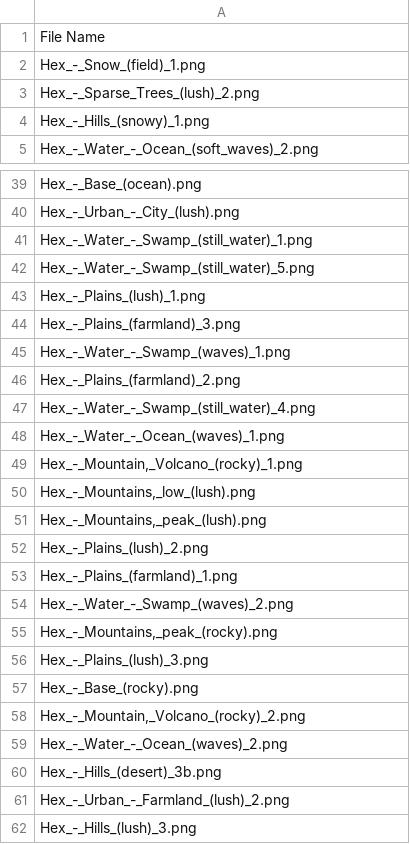
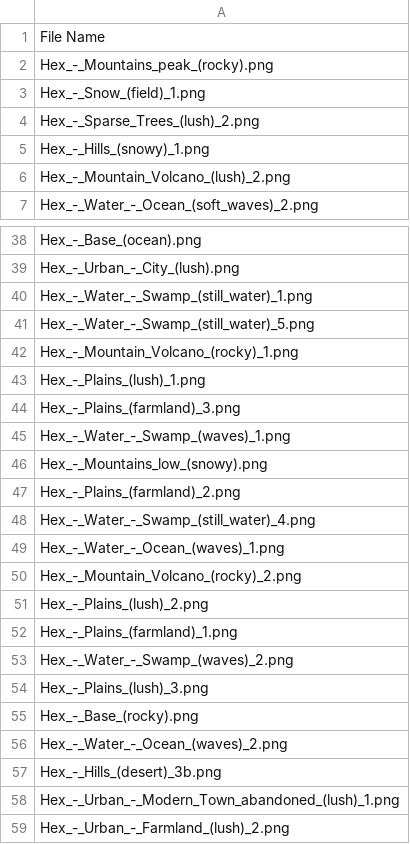
Before and after one commit to NeuroTR0PHY/Hex-Map-Generator, a CSV file: tiles/output_file.csv, drawn as a sheet; only a part is shown, gaps mark what is left out; the shorter side is filled out with more unchanged rows; the diff covers the shown part only.

```diff
--- a/tiles/output_file.csv
+++ b/tiles/output_file.csv
@@ -1,2 +1,3 @@
 File Name
+Hex_-_Mountains_peak_(rocky).png
 Hex_-_Snow_(field)_1.png
@@ -4,2 +5,3 @@ Hex_-_Sparse_Trees_(lush)_2.png
 Hex_-_Hills_(snowy)_1.png
+Hex_-_Mountain_Volcano_(lush)_2.png
 Hex_-_Water_-_Ocean_(soft_waves)_2.png
@@ -42,2 +41,3 @@ Hex_-_Water_-_Swamp_(still_water)_1.png
 Hex_-_Water_-_Swamp_(still_water)_5.png
+Hex_-_Mountain_Volcano_(rocky)_1.png
 Hex_-_Plains_(lush)_1.png
@@ -45,2 +45,3 @@ Hex_-_Plains_(farmland)_3.png
 Hex_-_Water_-_Swamp_(waves)_1.png
+Hex_-_Mountains_low_(snowy).png
 Hex_-_Plains_(farmland)_2.png
@@ -48,5 +49,3 @@ Hex_-_Water_-_Swamp_(still_water)_4.png
 Hex_-_Water_-_Ocean_(waves)_1.png
-"Hex_-_Mountain,_Volcano_(rocky)_1.png"
-"Hex_-_Mountains,_low_(lush).png"
-"Hex_-_Mountains,_peak_(lush).png"
+Hex_-_Mountain_Volcano_(rocky)_2.png
 Hex_-_Plains_(lush)_2.png
@@ -54,8 +53,7 @@ Hex_-_Plains_(farmland)_1.png
 Hex_-_Water_-_Swamp_(waves)_2.png
-"Hex_-_Mountains,_peak_(rocky).png"
 Hex_-_Plains_(lush)_3.png
 Hex_-_Base_(rocky).png
-"Hex_-_Mountain,_Volcano_(rocky)_2.png"
 Hex_-_Water_-_Ocean_(waves)_2.png
 Hex_-_Hills_(desert)_3b.png
+Hex_-_Urban_-_Modern_Town_abandoned_(lush)_1.png
 Hex_-_Urban_-_Farmland_(lush)_2.png
```
Also changed, not shown: 15 added rows, 16 removed rows and 8 edited cells elsewhere in this file, 36 other files.
